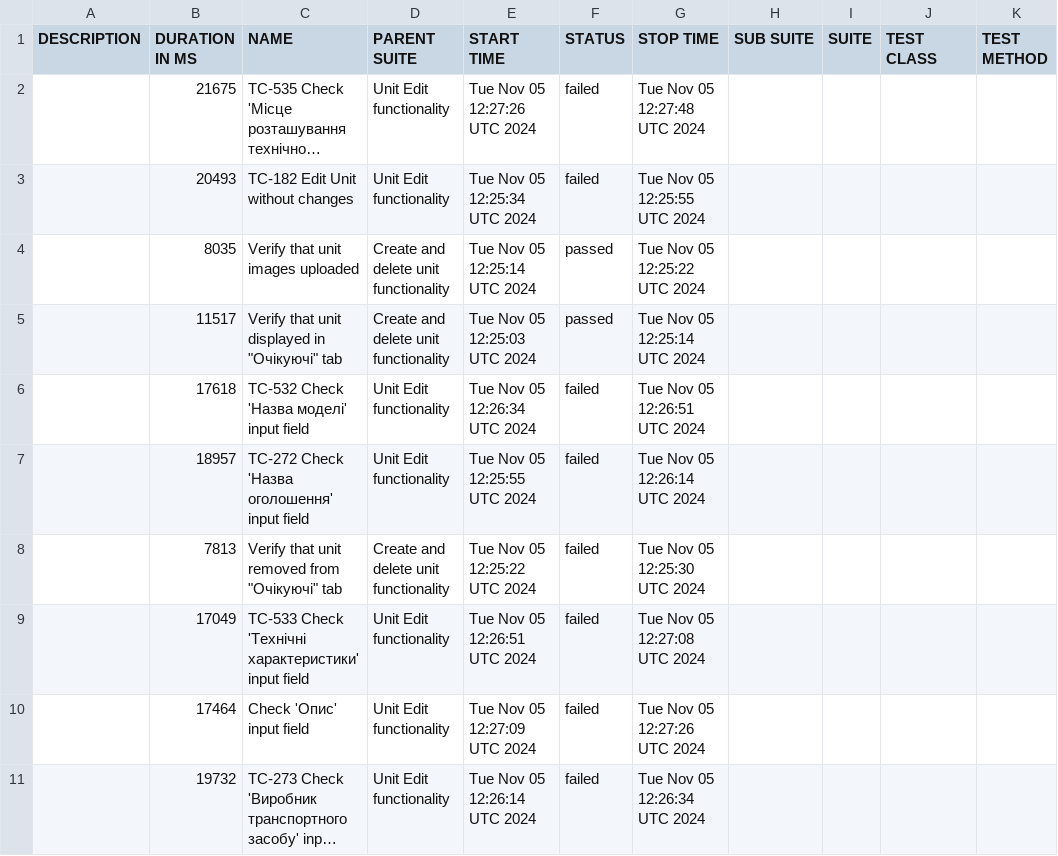
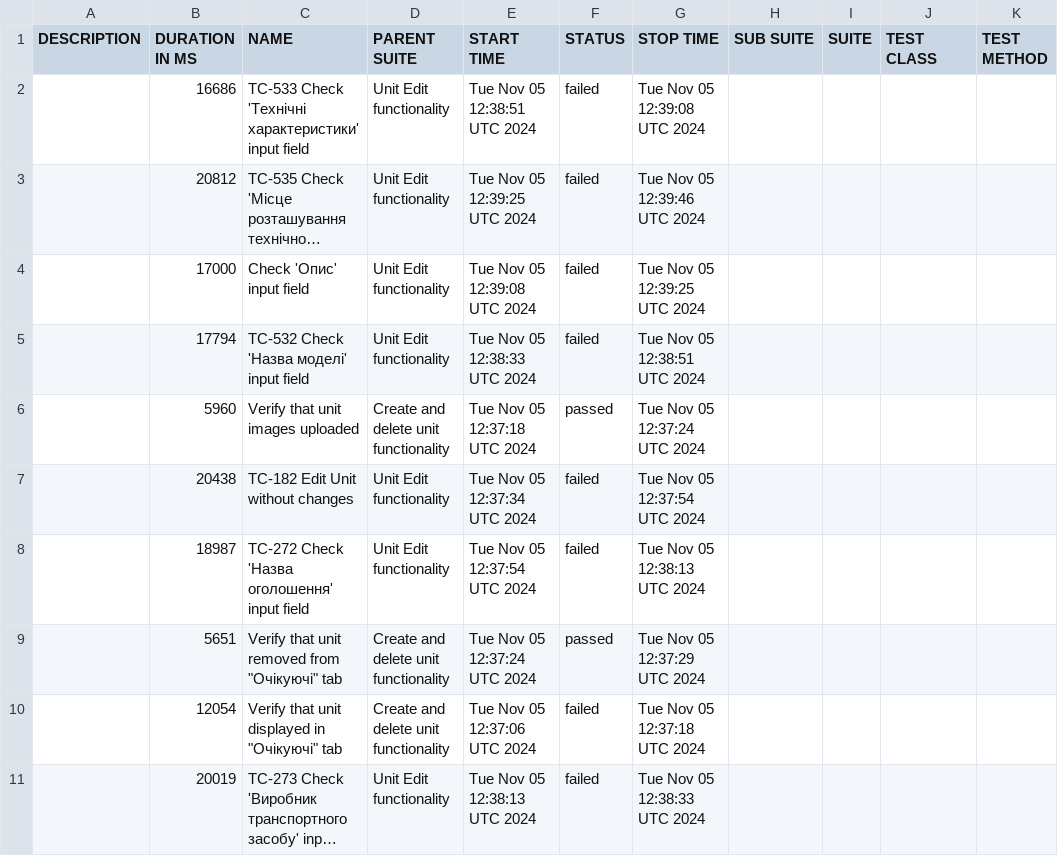
Before and after one commit to haite4/rentzila-cypress, a CSV file: data/suites.csv, drawn as a sheet; long unchanged cells end in …; removed rows and columns are numbered as before the commit, all else as after; the diff names each change by its address in the sheet, - before the commit and + after, or states it on an @@ line.

```diff
--- a/data/suites.csv
+++ b/data/suites.csv
+row 2:  | 16686 | TC-533 Check 'Технічні характеристики' input field | Unit Edit functionality | Tue Nov 05 12:38:51 UTC 2024 | failed | Tue Nov 05 12:39:08 UTC 2024
-B3 (DURATION IN MS): 21675
+B3 (DURATION IN MS): 20812
-E3 (START TIME): Tue Nov 05 12:27:26 UTC 2024
+E3 (START TIME): Tue Nov 05 12:39:25 UTC 2024
-G3 (STOP TIME): Tue Nov 05 12:27:48 UTC 2024
+G3 (STOP TIME): Tue Nov 05 12:39:46 UTC 2024
-B4 (DURATION IN MS): 20493
+B4 (DURATION IN MS): 17000
-C4 (NAME): TC-182 Edit Unit without changes
+C4 (NAME): Check 'Опис' input field
-E4 (START TIME): Tue Nov 05 12:25:34 UTC 2024
+E4 (START TIME): Tue Nov 05 12:39:08 UTC 2024
-G4 (STOP TIME): Tue Nov 05 12:25:55 UTC 2024
+G4 (STOP TIME): Tue Nov 05 12:39:25 UTC 2024
+row 5:  | 17794 | TC-532 Check 'Назва моделі' input field | Unit Edit functionality | Tue Nov 05 12:38:33 UTC 2024 | failed | Tue Nov 05 12:38:51 UTC 2024
-B6 (DURATION IN MS): 8035
+B6 (DURATION IN MS): 5960
-E6 (START TIME): Tue Nov 05 12:25:14 UTC 2024
+E6 (START TIME): Tue Nov 05 12:37:18 UTC 2024
-G6 (STOP TIME): Tue Nov 05 12:25:22 UTC 2024
+G6 (STOP TIME): Tue Nov 05 12:37:24 UTC 2024
-row 5:  | 11517 | Verify that unit displayed in "Очікуючі" tab | Create and delete unit functionality | Tue Nov 05 12:25:03 UTC 2024 | passed | Tue Nov 05 12:25:14 UTC 2024
-B7 (DURATION IN MS): 17618
+B7 (DURATION IN MS): 20438
-C7 (NAME): TC-532 Check 'Назва моделі' input field
+C7 (NAME): TC-182 Edit Unit without changes
-E7 (START TIME): Tue Nov 05 12:26:34 UTC 2024
+E7 (START TIME): Tue Nov 05 12:37:34 UTC 2024
-G7 (STOP TIME): Tue Nov 05 12:26:51 UTC 2024
+G7 (STOP TIME): Tue Nov 05 12:37:54 UTC 2024
-B8 (DURATION IN MS): 18957
+B8 (DURATION IN MS): 18987
-E8 (START TIME): Tue Nov 05 12:25:55 UTC 2024
+E8 (START TIME): Tue Nov 05 12:37:54 UTC 2024
-G8 (STOP TIME): Tue Nov 05 12:26:14 UTC 2024
+G8 (STOP TIME): Tue Nov 05 12:38:13 UTC 2024
+row 9:  | 5651 | Verify that unit removed from "Очікуючі" tab | Create and delete unit functionality | Tue Nov 05 12:37:24 UTC 2024 | passed | Tue Nov 05 12:37:29 UTC 2024
-B10 (DURATION IN MS): 7813
+B10 (DURATION IN MS): 12054
-C10 (NAME): Verify that unit removed from "Очікуючі" tab
+C10 (NAME): Verify that unit displayed in "Очікуючі" tab
-E10 (START TIME): Tue Nov 05 12:25:22 UTC 2024
+E10 (START TIME): Tue Nov 05 12:37:06 UTC 2024
-G10 (STOP TIME): Tue Nov 05 12:25:30 UTC 2024
+G10 (STOP TIME): Tue Nov 05 12:37:18 UTC 2024
-row 9:  | 17049 | TC-533 Check 'Технічні характеристики' input field | Unit Edit functionality | Tue Nov 05 12:26:51 UTC 2024 | failed | Tue Nov 05 12:27:08 UTC 2024
-row 10:  | 17464 | Check 'Опис' input field | Unit Edit functionality | Tue Nov 05 12:27:09 UTC 2024 | failed | Tue Nov 05 12:27:26 UTC 2024
-B11 (DURATION IN MS): 19732
+B11 (DURATION IN MS): 20019
-E11 (START TIME): Tue Nov 05 12:26:14 UTC 2024
+E11 (START TIME): Tue Nov 05 12:38:13 UTC 2024
-G11 (STOP TIME): Tue Nov 05 12:26:34 UTC 2024
+G11 (STOP TIME): Tue Nov 05 12:38:33 UTC 2024
```
Also changed, not shown: 51 other files.
